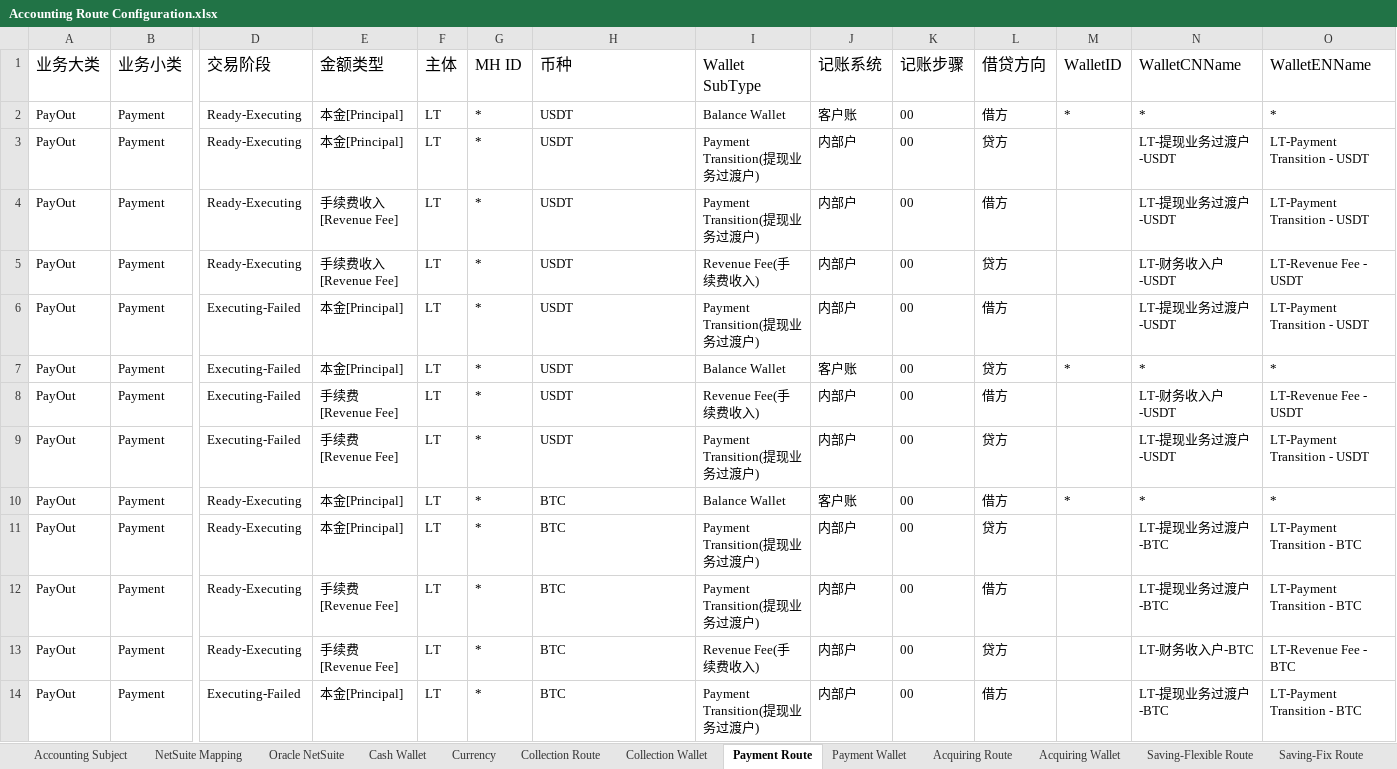
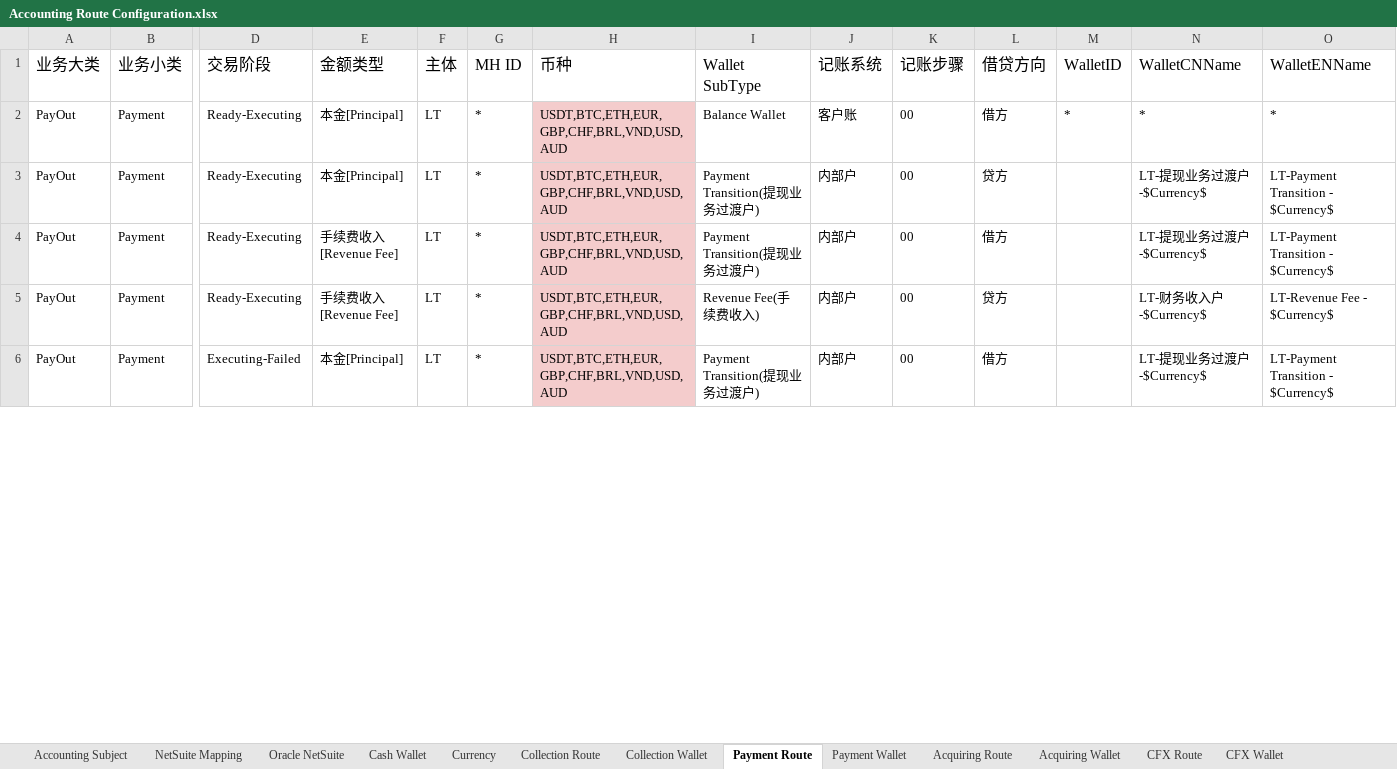
Before and after one commit to tisaTest1994/Gittest2, an Excel workbook: Resource/Accounting Route Configuration.xlsx, sheet Payment Route, drawn as a sheet; only a part is shown, gaps mark what is left out; values as stored, in another font and other column widths than the file's, no borders; charts and pictures not drawn; removed rows and columns are numbered as before the commit, all else as after; rows hold the shown columns only; the diff covers the shown part only; the diff names each change by its address in the sheet, - before the commit and + after, or states it on an @@ line.

Commit message:
wallet

```diff
--- a/Resource/Accounting Route Configuration.xlsx (sheet Payment Route)
+++ b/Resource/Accounting Route Configuration.xlsx (sheet Payment Route)
@@ sheet tab hidden: Saving-Flexible Route @@
@@ sheet tab hidden: Saving-Fix Route @@
-H2:H5 (币种): USDT
+H2:H5 (币种): USDT,BTC,ETH,EUR,GBP,CHF,BRL,VND,USD,AUD
-H2:H5 fill: none
+H2:H5 fill: #F4CCCC
-N3:N4 (WalletCNName): LT-提现业务过渡户-USDT
+N3:N4 (WalletCNName): LT-提现业务过渡户-$Currency$
-O3:O4 (WalletENName): LT-Payment Transition - USDT
+O3:O4 (WalletENName): LT-Payment Transition - $Currency$
-N5 (WalletCNName): LT-财务收入户-USDT
+N5 (WalletCNName): LT-财务收入户-$Currency$
-O5 (WalletENName): LT-Revenue Fee - USDT
+O5 (WalletENName): LT-Revenue Fee - $Currency$
-row 6: PayOut | Payment | Executing-Failed | 本金[Principal] | LT | * | USDT | Payment Transition(提现业务过渡户) | 内部户 | 00 | 借方 |  | LT-提现业务过渡户-USDT | LT-Payment Transition - USDT
-row 7: PayOut | Payment | Executing-Failed | 本金[Principal] | LT | * | USDT | Balance Wallet | 客户账 | 00 | 贷方 | * | * | *
-row 8: PayOut | Payment | Executing-Failed | 手续费[Revenue Fee] | LT | * | USDT | Revenue Fee(手续费收入) | 内部户 | 00 | 借方 |  | LT-财务收入户-USDT | LT-Revenue Fee - USDT
-row 9: PayOut | Payment | Executing-Failed | 手续费[Revenue Fee] | LT | * | USDT | Payment Transition(提现业务过渡户) | 内部户 | 00 | 贷方 |  | LT-提现业务过渡户-USDT | LT-Payment Transition - USDT
-row 10: PayOut | Payment | Ready-Executing | 本金[Principal] | LT | * | BTC | Balance Wallet | 客户账 | 00 | 借方 | * | * | *
-row 11: PayOut | Payment | Ready-Executing | 本金[Principal] | LT | * | BTC | Payment Transition(提现业务过渡户) | 内部户 | 00 | 贷方 |  | LT-提现业务过渡户-BTC | LT-Payment Transition - BTC
-row 12: PayOut | Payment | Ready-Executing | 手续费[Revenue Fee] | LT | * | BTC | Payment Transition(提现业务过渡户) | 内部户 | 00 | 借方 |  | LT-提现业务过渡户-BTC | LT-Payment Transition - BTC
-row 13: PayOut | Payment | Ready-Executing | 手续费[Revenue Fee] | LT | * | BTC | Revenue Fee(手续费收入) | 内部户 | 00 | 贷方 |  | LT-财务收入户-BTC | LT-Revenue Fee - BTC
-H6 (币种): BTC
+H6 (币种): USDT,BTC,ETH,EUR,GBP,CHF,BRL,VND,USD,AUD
-H6 fill: none
+H6 fill: #F4CCCC
-N6 (WalletCNName): LT-提现业务过渡户-BTC
+N6 (WalletCNName): LT-提现业务过渡户-$Currency$
-O6 (WalletENName): LT-Payment Transition - BTC
+O6 (WalletENName): LT-Payment Transition - $Currency$
```
Also changed, not shown: 12 added rows, 100 removed rows, 170 edited cells and cell formats elsewhere in this sheet, sheet CFX Route, sheet Acquiring Route, sheet CFX Wallet, sheet Collection Route, sheet Collection Wallet, sheet Payment Wallet, 4 more sheets, other sheet tabs, charts or pictures, 1 other file.
